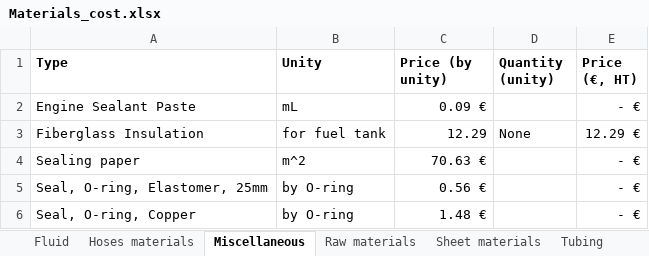
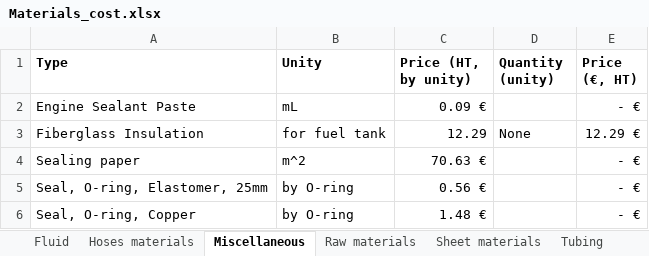
Before and after one commit to EOSCogniton/STUF2019, an Excel workbook: CR - Cost Report/CBOM/Materials_cost.xlsx, sheet Miscellaneous, drawn as a sheet; values as stored, in another font and other column widths than the file's, no borders; the diff names each change by its address in the sheet, - before the commit and + after, or states it on an @@ line.

```diff
--- a/CR - Cost Report/CBOM/Materials_cost.xlsx (sheet Miscellaneous)
+++ b/CR - Cost Report/CBOM/Materials_cost.xlsx (sheet Miscellaneous)
-C1: Price (by unity)
+C1: Price (HT, by unity)
```
Also changed, not shown: sheet Raw materials, sheet Tubing, sheet Sheet materials, 12 other files.
